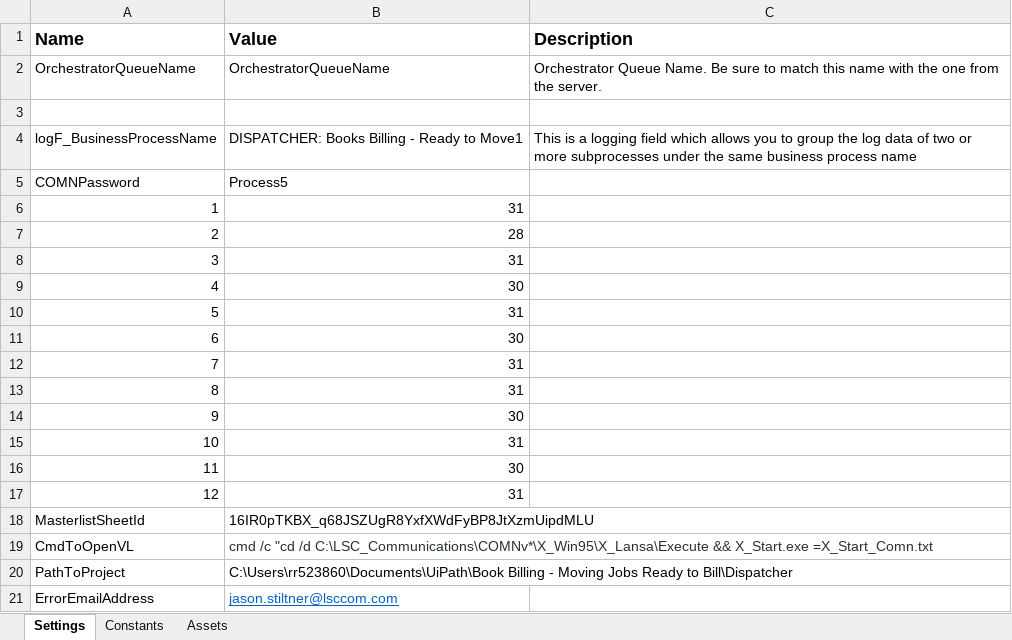
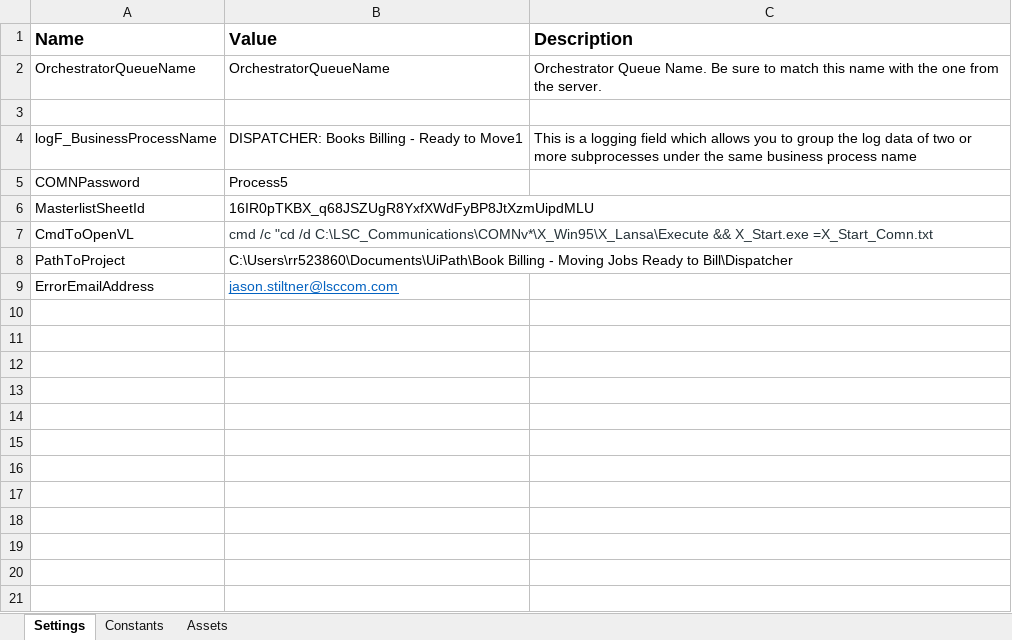
Before and after one commit to LSCJasonStiltner/BooksBillingReadyToMove-Dispatcher, an Excel workbook: Data/Config.xlsx, sheet Settings, drawn as a sheet; values as stored, in another font and other column widths than the file's, no borders; the diff names each change by its address in the sheet, - before the commit and + after, or states it on an @@ line.

```diff
--- a/Data/Config.xlsx (sheet Settings)
+++ b/Data/Config.xlsx (sheet Settings)
-row 6: 1 | 31
-row 7: 2 | 28
-row 8: 3 | 31
-row 9: 4 | 30
-row 10: 5 | 31
-row 11: 6 | 30
-row 12: 7 | 31
-row 13: 8 | 31
-row 14: 9 | 30
-row 15: 10 | 31
-row 16: 11 | 30
-row 17: 12 | 31
```
Also changed, not shown: 3 other files.
